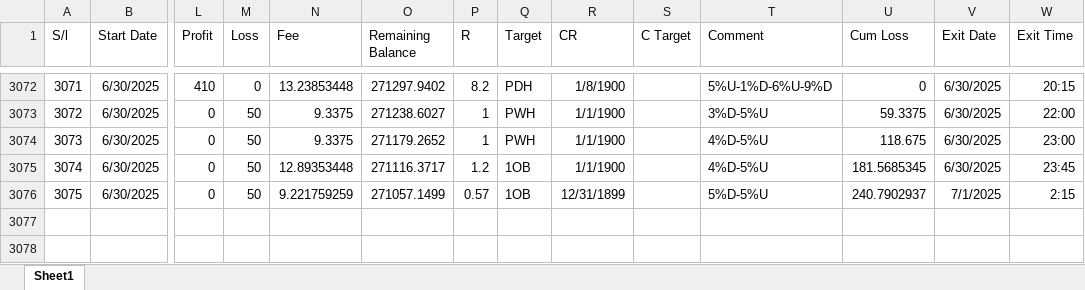
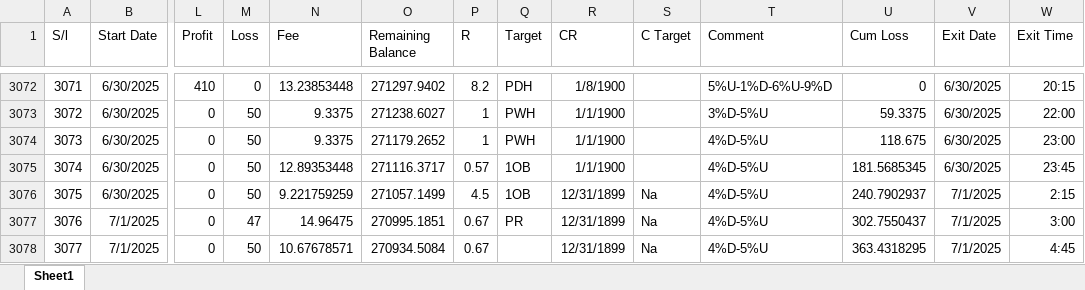
Before and after one commit to MIARD/SMC, an Excel workbook: SSL_T_MR.xlsx, sheet Sheet1, drawn as a sheet; only a part is shown, gaps mark what is left out; values as stored, in another font and other column widths than the file's, no borders; rows hold the shown columns only; the diff names each change by its address in the sheet, - before the commit and + after, or states it on an @@ line.

```diff
--- a/SSL_T_MR.xlsx (sheet Sheet1)
+++ b/SSL_T_MR.xlsx (sheet Sheet1)
-P3075 (R): 1.2
+P3075 (R): 0.57
-P3076 (R): 0.57
+P3076 (R): 4.5
-S3076 (C Target): (empty)
+S3076 (C Target): Na
-T3076 (Comment): 5%D-5%U
+T3076 (Comment): 4%D-5%U
+row 3077: 3076 | 7/1/2025 | 0 | 47 | 14.96475 | 270995.1851 | 0.67 | PR | 12/31/1899 | Na | 4%D-5%U | 302.7550437 | 7/1/2025 | 3:00
+row 3078: 3077 | 7/1/2025 | 0 | 50 | 10.67678571 | 270934.5084 | 0.67 |  | 12/31/1899 | Na | 4%D-5%U | 363.4318295 | 7/1/2025 | 4:45
```
Also changed, not shown: SSL_T.xlsx, 1 other file.
